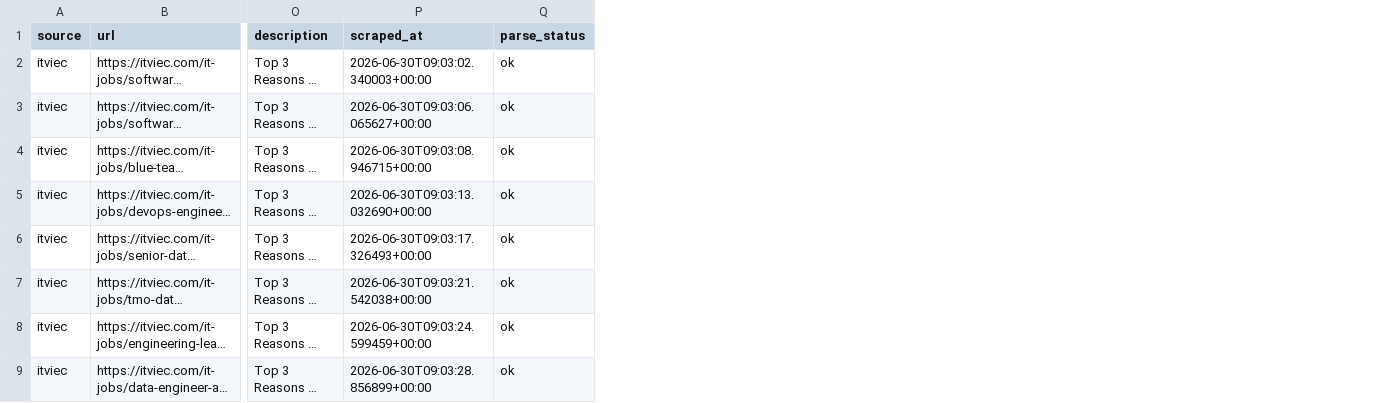
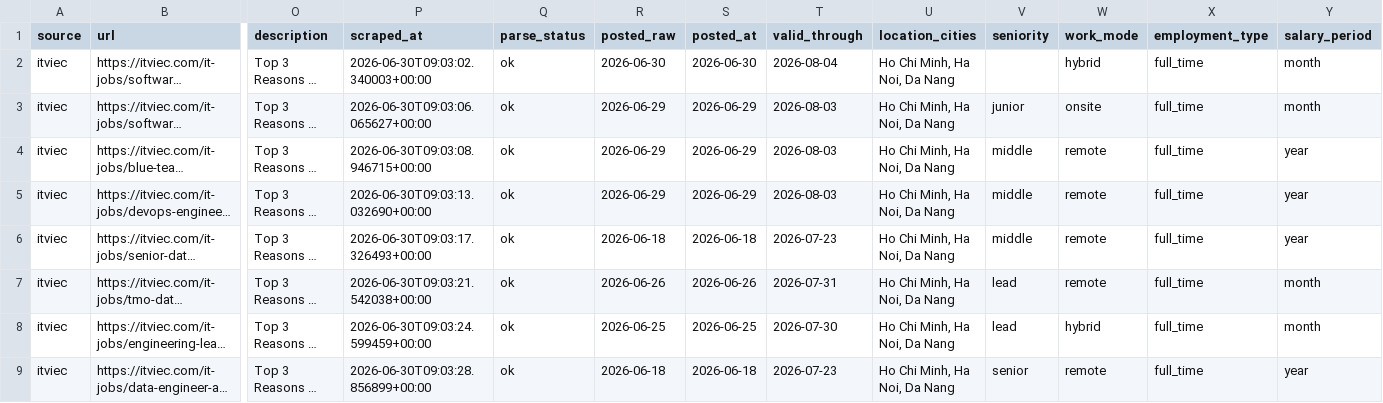
Before and after one commit to TuanNancy/Vietnam-IT-Job-Market-Intelligence, a CSV file: data/processed/itviec_sample_50_clean.csv, drawn as a sheet; only a part is shown, gaps mark what is left out; long unchanged cells end in …; the diff names each change by its address in the sheet, - before the commit and + after, or states it on an @@ line.

Commit message:
Top_CV data

```diff
--- a/data/processed/itviec_sample_50_clean.csv
+++ b/data/processed/itviec_sample_50_clean.csv
+column R (posted_raw), rows 2-9: 2026-06-30 | 2026-06-29 | 2026-06-29 | 2026-06-29 | 2026-06-18 | 2026-06-26 | 2026-06-25 | 2026-06-18
+column S (posted_at), rows 2-9: 2026-06-30 | 2026-06-29 | 2026-06-29 | 2026-06-29 | 2026-06-18 | 2026-06-26 | 2026-06-25 | 2026-06-18
+column T (valid_through), rows 2-9: 2026-08-04 | 2026-08-03 | 2026-08-03 | 2026-08-03 | 2026-07-23 | 2026-07-31 | 2026-07-30 | 2026-07-23
+column U (location_cities), rows 2-9: all Ho Chi Minh, Ha Noi, Da Nang
+column V (seniority), rows 3-9: junior | middle | middle | middle | lead | lead | senior
+column W (work_mode), rows 2-9: hybrid | onsite | remote | remote | remote | remote | hybrid | remote
+column X (employment_type), rows 2-9: all full_time
+column Y (salary_period), rows 2-9: month | month | year | year | year | month | month | year
```
Also changed, not shown: data/processed/itviec_test_2_clean.csv, 29 other files.
